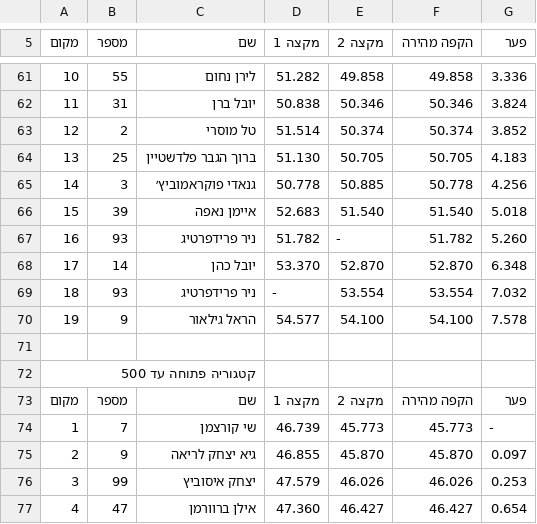
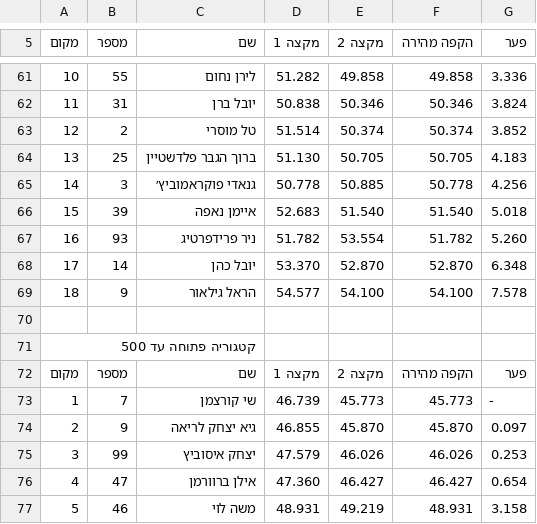
Before and after one commit to tnuatiming/tnuatiming.github.io, a CSV file: csv/2018_07_27_pirelli2018r0.csv, drawn as a sheet; only a part is shown, gaps mark what is left out; the shorter side is filled out with more unchanged rows.

```diff
--- a/csv/2018_07_27_pirelli2018r0.csv
+++ b/csv/2018_07_27_pirelli2018r0.csv
@@ -66,6 +66,5 @@
 15,39,איימן נאפה,52.683,51.540,51.540,5.018
-16,93,ניר פרידפרטיג,51.782,-,51.782,5.260
+16,93,ניר פרידפרטיג,51.782,53.554,51.782,5.260
 17,14,יובל כהן,53.370,52.870,52.870,6.348
-18,93,ניר פרידפרטיג,-,53.554,53.554,7.032
-19,9,הראל גילאור,54.577,54.100,54.100,7.578
+18,9,הראל גילאור,54.577,54.100,54.100,7.578
 
```
Also changed, not shown: 5 other files.
